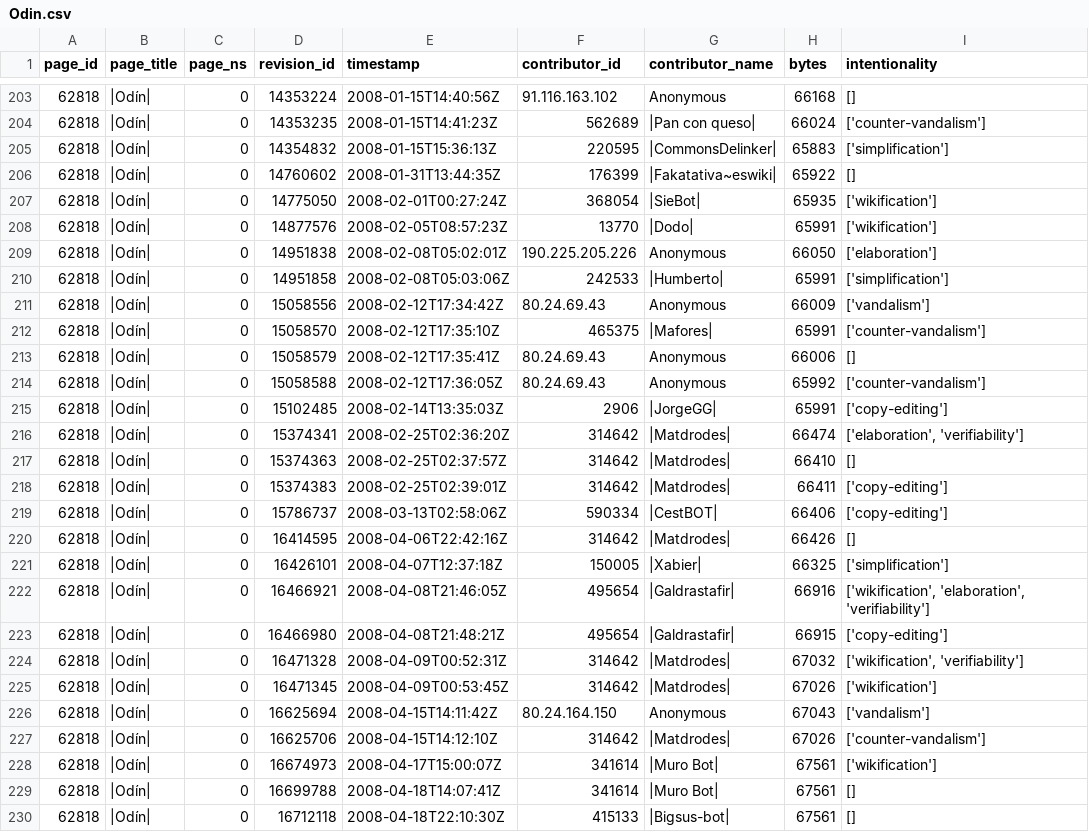
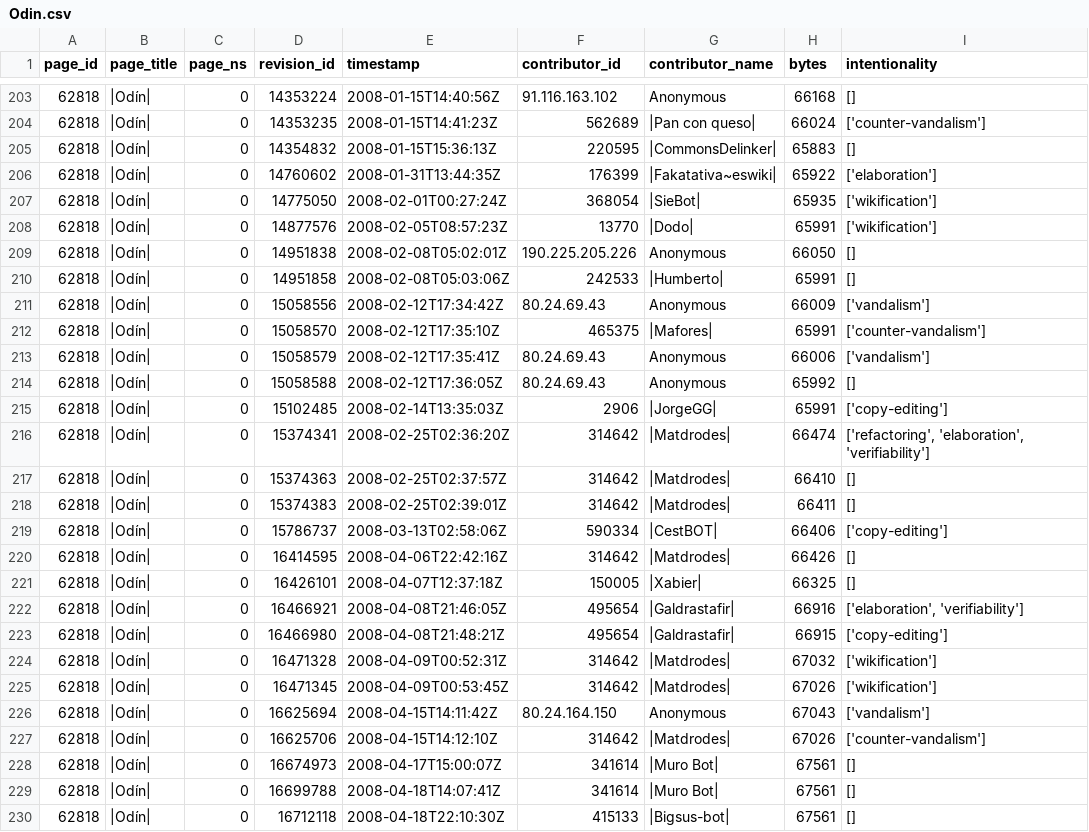
Before and after one commit to FRYoussef/TFG_Wiki, a CSV file: scripts/data/Odin/Odin.csv, drawn as a sheet; only a part is shown, gaps mark what is left out; the diff covers the shown part only.

```diff
--- a/scripts/data/Odin/Odin.csv
+++ b/scripts/data/Odin/Odin.csv
@@ -204,22 +204,22 @@ page_id,page_title,page_ns,revision_id,timestamp,contributor_id,contributor_name
 62818,|Odín|,0,14353235,2008-01-15T14:41:23Z,562689,|Pan con queso|,66024,['counter-vandalism']
-62818,|Odín|,0,14354832,2008-01-15T15:36:13Z,220595,|CommonsDelinker|,65883,['simplification']
-62818,|Odín|,0,14760602,2008-01-31T13:44:35Z,176399,|Fakatativa~eswiki|,65922,[]
+62818,|Odín|,0,14354832,2008-01-15T15:36:13Z,220595,|CommonsDelinker|,65883,[]
+62818,|Odín|,0,14760602,2008-01-31T13:44:35Z,176399,|Fakatativa~eswiki|,65922,['elaboration']
 62818,|Odín|,0,14775050,2008-02-01T00:27:24Z,368054,|SieBot|,65935,['wikification']
 62818,|Odín|,0,14877576,2008-02-05T08:57:23Z,13770,|Dodo|,65991,['wikification']
-62818,|Odín|,0,14951838,2008-02-08T05:02:01Z,190.225.205.226,Anonymous,66050,['elaboration']
-62818,|Odín|,0,14951858,2008-02-08T05:03:06Z,242533,|Humberto|,65991,['simplification']
+62818,|Odín|,0,14951838,2008-02-08T05:02:01Z,190.225.205.226,Anonymous,66050,[]
+62818,|Odín|,0,14951858,2008-02-08T05:03:06Z,242533,|Humberto|,65991,[]
 62818,|Odín|,0,15058556,2008-02-12T17:34:42Z,80.24.69.43,Anonymous,66009,['vandalism']
 62818,|Odín|,0,15058570,2008-02-12T17:35:10Z,465375,|Mafores|,65991,['counter-vandalism']
-62818,|Odín|,0,15058579,2008-02-12T17:35:41Z,80.24.69.43,Anonymous,66006,[]
-62818,|Odín|,0,15058588,2008-02-12T17:36:05Z,80.24.69.43,Anonymous,65992,['counter-vandalism']
+62818,|Odín|,0,15058579,2008-02-12T17:35:41Z,80.24.69.43,Anonymous,66006,['vandalism']
+62818,|Odín|,0,15058588,2008-02-12T17:36:05Z,80.24.69.43,Anonymous,65992,[]
 62818,|Odín|,0,15102485,2008-02-14T13:35:03Z,2906,|JorgeGG|,65991,['copy-editing']
-62818,|Odín|,0,15374341,2008-02-25T02:36:20Z,314642,|Matdrodes|,66474,"['elaboration', 'verifiability']"
+62818,|Odín|,0,15374341,2008-02-25T02:36:20Z,314642,|Matdrodes|,66474,"['refactoring', 'elaboration', 'verifiability']"
 62818,|Odín|,0,15374363,2008-02-25T02:37:57Z,314642,|Matdrodes|,66410,[]
-62818,|Odín|,0,15374383,2008-02-25T02:39:01Z,314642,|Matdrodes|,66411,['copy-editing']
+62818,|Odín|,0,15374383,2008-02-25T02:39:01Z,314642,|Matdrodes|,66411,[]
 62818,|Odín|,0,15786737,2008-03-13T02:58:06Z,590334,|CestBOT|,66406,['copy-editing']
 62818,|Odín|,0,16414595,2008-04-06T22:42:16Z,314642,|Matdrodes|,66426,[]
-62818,|Odín|,0,16426101,2008-04-07T12:37:18Z,150005,|Xabier|,66325,['simplification']
-62818,|Odín|,0,16466921,2008-04-08T21:46:05Z,495654,|Galdrastafir|,66916,"['wikification', 'elaboration', 'verifiability']"
+62818,|Odín|,0,16426101,2008-04-07T12:37:18Z,150005,|Xabier|,66325,[]
+62818,|Odín|,0,16466921,2008-04-08T21:46:05Z,495654,|Galdrastafir|,66916,"['elaboration', 'verifiability']"
 62818,|Odín|,0,16466980,2008-04-08T21:48:21Z,495654,|Galdrastafir|,66915,['copy-editing']
-62818,|Odín|,0,16471328,2008-04-09T00:52:31Z,314642,|Matdrodes|,67032,"['wikification', 'verifiability']"
+62818,|Odín|,0,16471328,2008-04-09T00:52:31Z,314642,|Matdrodes|,67032,['wikification']
 62818,|Odín|,0,16471345,2008-04-09T00:53:45Z,314642,|Matdrodes|,67026,['wikification']
@@ -227,3 +227,3 @@ page_id,page_title,page_ns,revision_id,timestamp,contributor_id,contributor_name
 62818,|Odín|,0,16625706,2008-04-15T14:12:10Z,314642,|Matdrodes|,67026,['counter-vandalism']
-62818,|Odín|,0,16674973,2008-04-17T15:00:07Z,341614,|Muro Bot|,67561,['wikification']
+62818,|Odín|,0,16674973,2008-04-17T15:00:07Z,341614,|Muro Bot|,67561,[]
 62818,|Odín|,0,16699788,2008-04-18T14:07:41Z,341614,|Muro Bot|,67561,[]
```
Also changed, not shown: 152 edited cells elsewhere in this file, scripts/data/Airbus_A380/Airbus_A380.csv, scripts/data/Angkor_Wat/Angkor_Wat.csv, 28 other files.
